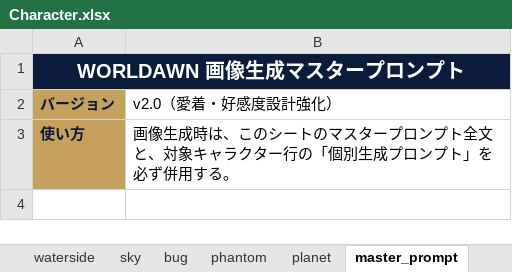
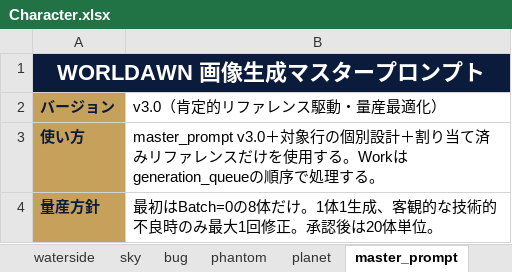
Before and after one commit to 184649/ScanMonster, an Excel workbook: assets/characters/Character.xlsx, sheet master_prompt, drawn as a sheet; only a part is shown; values as stored, in another font and other column widths than the file's, no borders; the diff covers the shown part only; the diff names each change by its address in the sheet, - before the commit and + after, or states it on an @@ line.

```diff
--- a/assets/characters/Character.xlsx (sheet master_prompt)
+++ b/assets/characters/Character.xlsx (sheet master_prompt)
@@ A1 text size: larger @@
-B1 fill: none
+B1 fill: #0B1B3B
-B2: v2.0（愛着・好感度設計強化）
+B2: v3.0（肯定的リファレンス駆動・量産最適化）
-B3 (v3.0（肯定的リファレンス駆動・量産最適化）): 画像生成時は、このシートのマスタープロンプト全文と、対象キャラクター行の「個別生成プロンプト」を必ず併用する。
+B3 (v3.0（肯定的リファレンス駆動・量産最適化）): master_prompt v3.0＋対象行の個別設計＋割り当て済みリファレンスだけを使用する。Workはgeneration_queueの順序で処理する。
-row 4: (empty)
+row 4: 量産方針 | 最初はBatch=0の8体だけ。1体1生成、客観的な技術的不良時のみ最大1回修正。承認後は20体単位。
-A4 fill: none
+A4 fill: #C6A15B
```
Also changed, not shown: 1 edited cell elsewhere in this sheet, sheet waterside, sheet bug, sheet ground, sheet sky, sheet phantom, sheet planet, other sheet tabs, 14 other files.
